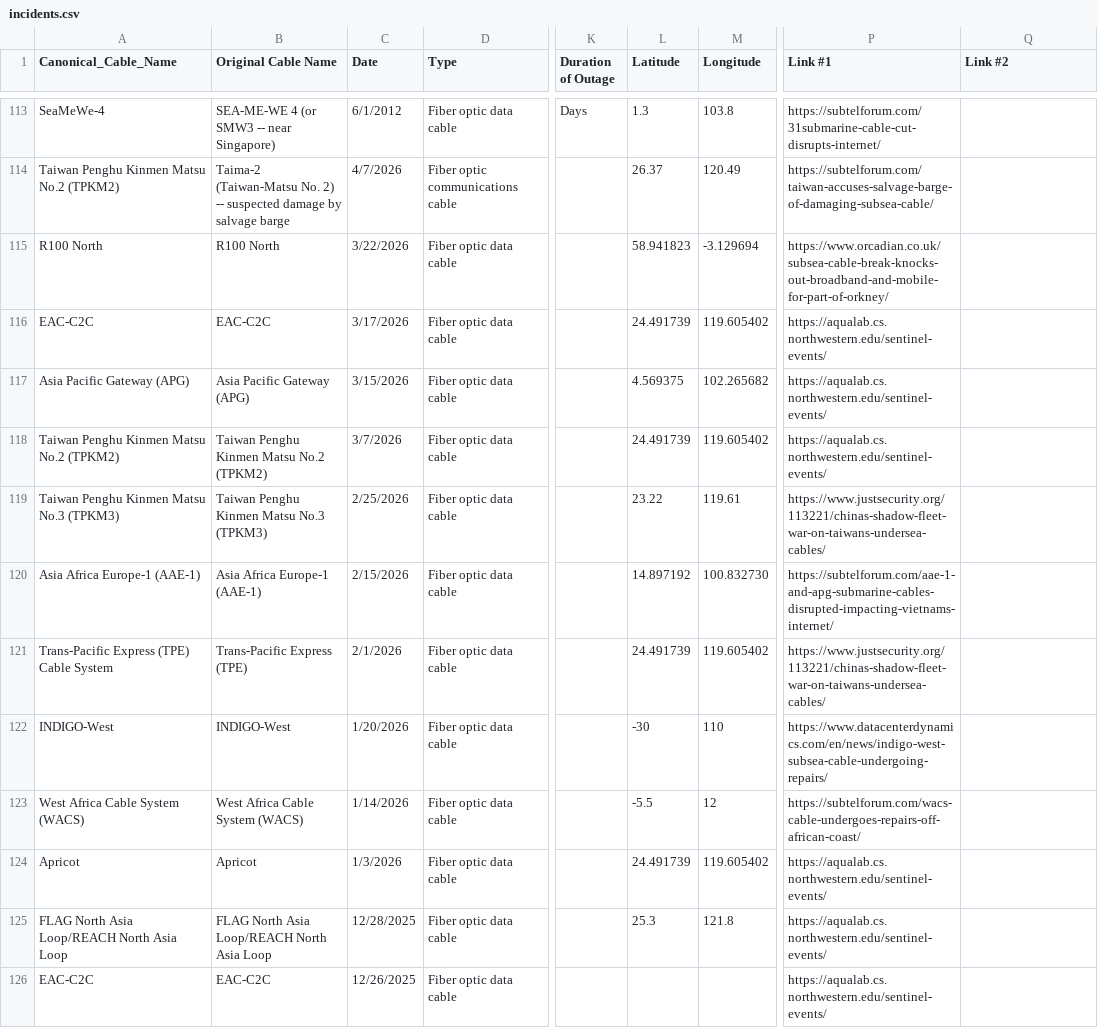
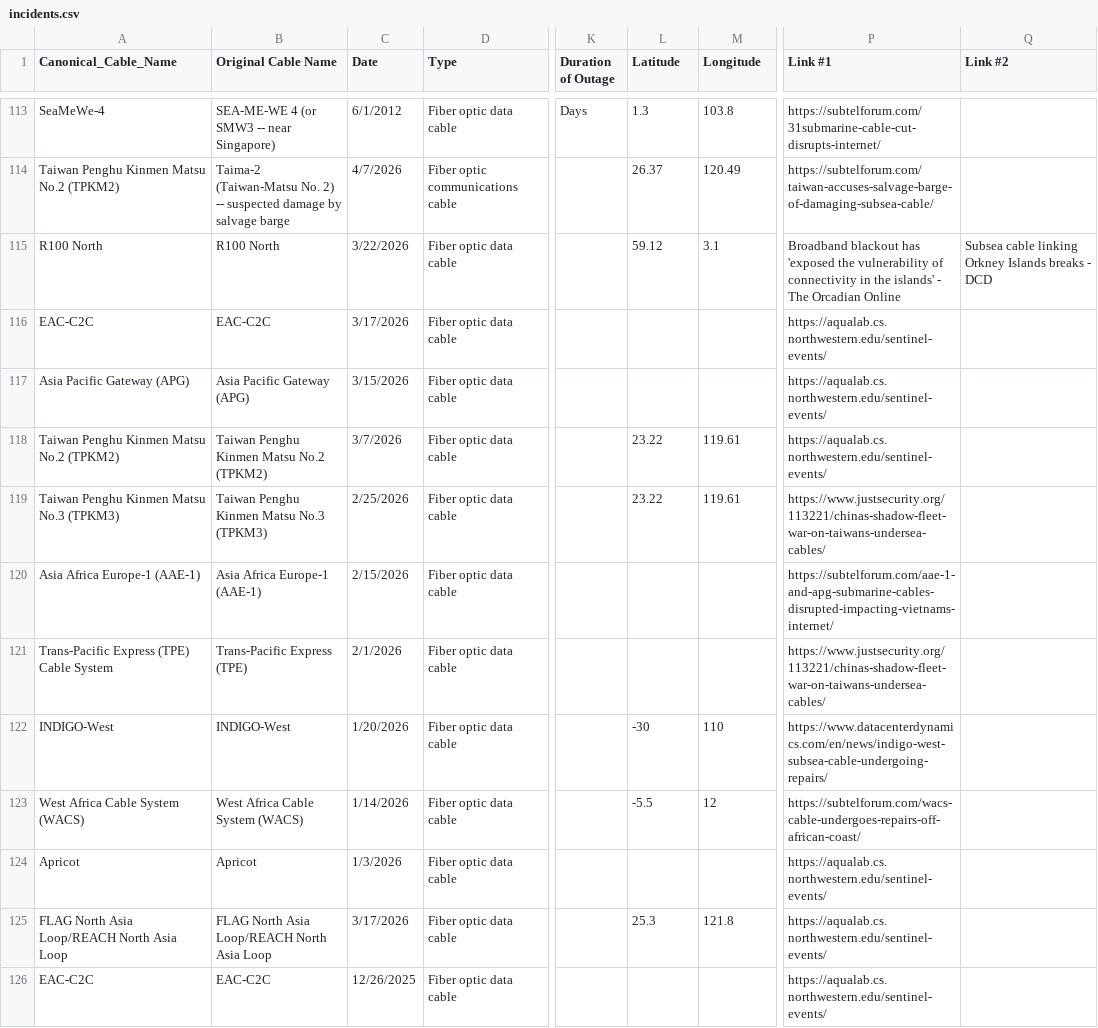
Before and after one commit to ashkaranha/SubmarineCablesNU, a CSV file: data/incidents.csv, drawn as a sheet; only a part is shown, gaps mark what is left out; the diff covers the shown part only; the diff names each change by its address in the sheet, - before the commit and + after, or states it on an @@ line.

Commit message:
replaced old datasets for updated ones

```diff
--- a/data/incidents.csv
+++ b/data/incidents.csv
-L115 (Latitude): 58.941823
+L115 (Latitude): 59.12
-M115 (Longitude): -3.129694
+M115 (Longitude): 3.1
-P115 (Link #1): https://www.orcadian.co.uk/subsea-cable-break-knocks-out-broadband-and-mobile-for-part-of-orkney/
+P115 (Link #1): Broadband blackout has 'exposed the vulnerability of connectivity in the islands' - The Orcadian Online
-Q115 (Link #2): (empty)
+Q115 (Link #2): Subsea cable linking Orkney Islands breaks - DCD
-L116 (Latitude): 24.491739
+L116 (Latitude): (empty)
-M116 (Longitude): 119.605402
+M116 (Longitude): (empty)
-L117 (Latitude): 4.569375
+L117 (Latitude): (empty)
-M117 (Longitude): 102.265682
+M117 (Longitude): (empty)
-L118 (Latitude): 24.491739
+L118 (Latitude): 23.22
-M118 (Longitude): 119.605402
+M118 (Longitude): 119.61
-L120 (Latitude): 14.897192
+L120 (Latitude): (empty)
-M120 (Longitude): 100.832730
+M120 (Longitude): (empty)
-L121 (Latitude): 24.491739
+L121 (Latitude): (empty)
-M121 (Longitude): 119.605402
+M121 (Longitude): (empty)
-L124 (Latitude): 24.491739
+L124 (Latitude): (empty)
-M124 (Longitude): 119.605402
+M124 (Longitude): (empty)
-C125 (Date): 12/28/2025
+C125 (Date): 3/17/2026
```
Also changed, not shown: 79 edited cells elsewhere in this file, 1 other file.
